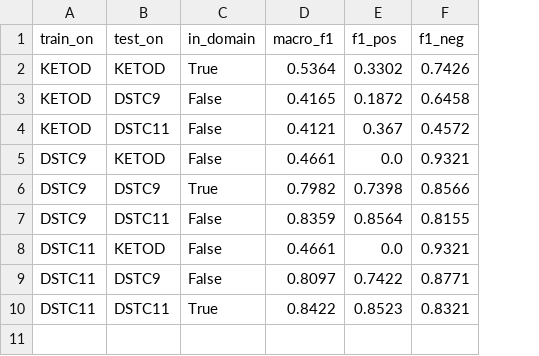
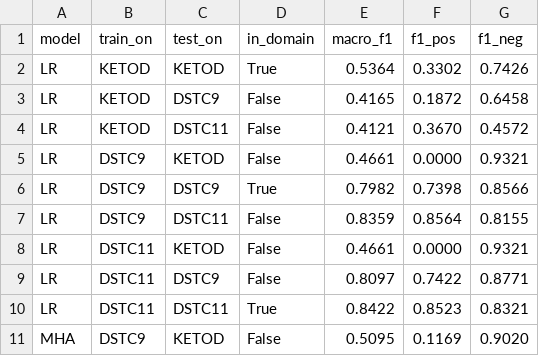
Before and after one commit to zilongcheng582-cyber/RAGate-analysis, a CSV file: results/transfer_results.csv, drawn as a sheet; addresses are those after the commit; the diff names each change by its address in the sheet, - before the commit and + after, or states it on an @@ line.

Commit message:
Update transfer_results.csv

```diff
--- a/results/transfer_results.csv
+++ b/results/transfer_results.csv
+column A (model), rows 2-10: all LR
-F4 (f1_pos): 0.367
+F4 (f1_pos): 0.3670
-F5 (f1_pos): 0.0
+F5 (f1_pos): 0.0000
-F8 (f1_pos): 0.0
+F8 (f1_pos): 0.0000
+row 11: MHA | DSTC9 | KETOD | False | 0.5095 | 0.1169 | 0.9020
```
